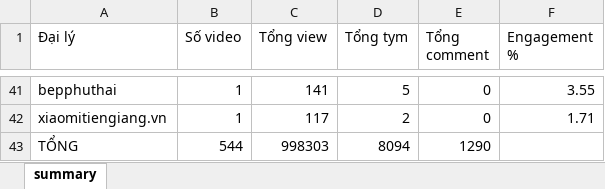
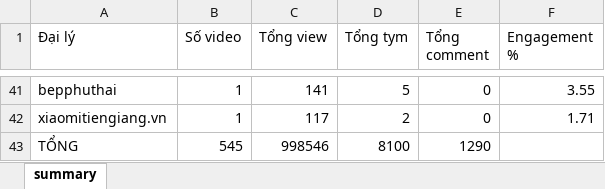
Before and after one commit to tuananh-din/tiktok-dealer-tracker, an Excel workbook: output/qrevo-summary.xlsx, sheet summary, drawn as a sheet; only a part is shown, gaps mark what is left out; values as stored, in another font and other column widths than the file's, no borders; the diff covers the shown part only; the diff names each change by its address in the sheet, - before the commit and + after, or states it on an @@ line.

```diff
--- a/output/qrevo-summary.xlsx (sheet summary)
+++ b/output/qrevo-summary.xlsx (sheet summary)
-B43 (Số video): 544
+B43 (Số video): 545
-C43 (Tổng view): 998303
+C43 (Tổng view): 998546
-D43 (Tổng tym): 8094
+D43 (Tổng tym): 8100
```
Also changed, not shown: 26 edited cells elsewhere in this sheet, output/qrevo-videos.xlsx, 6 other files.
